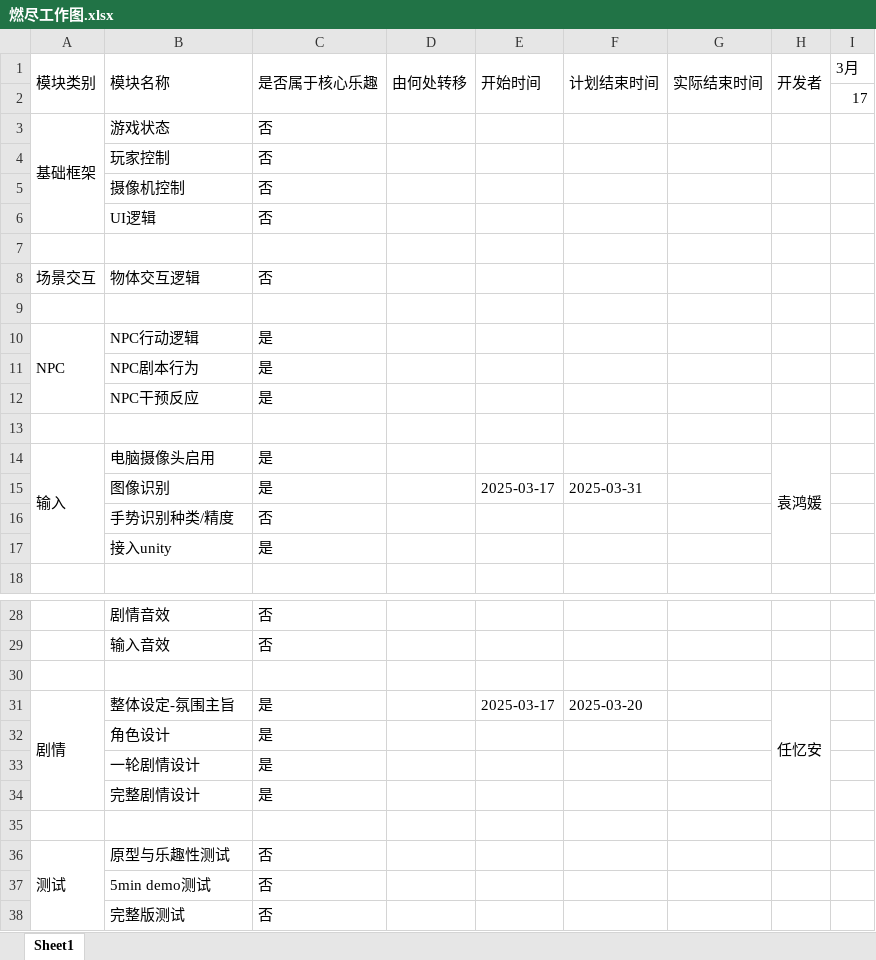
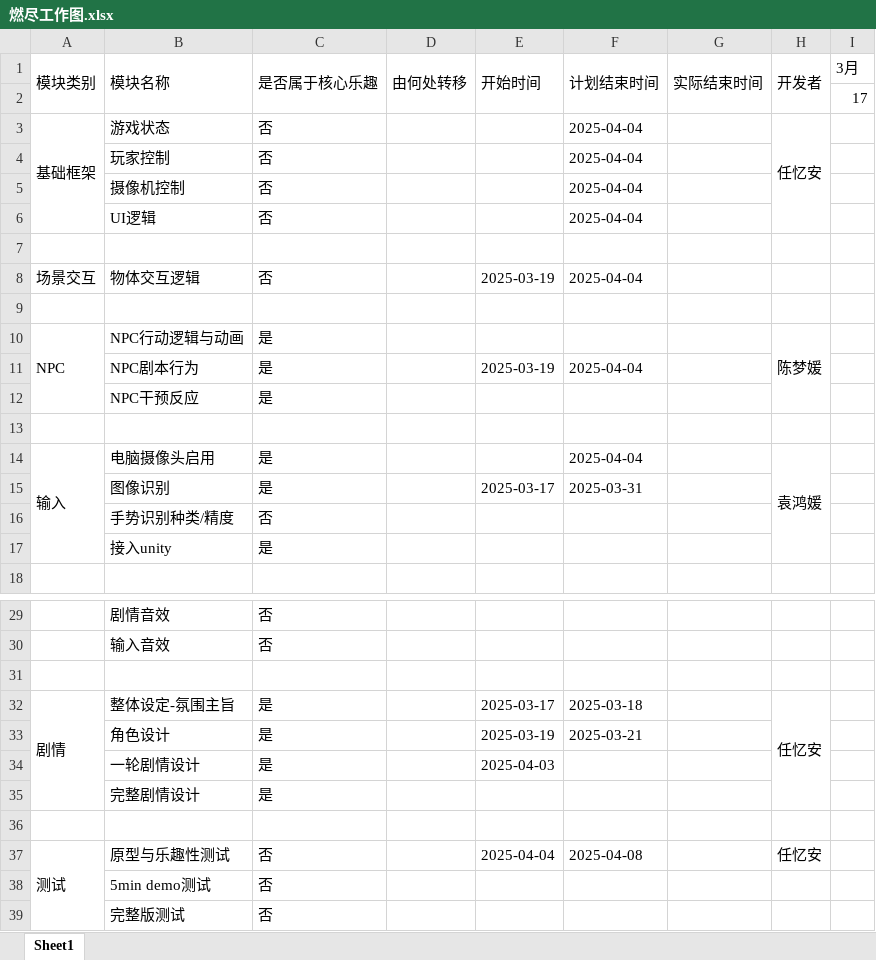
Before and after one commit to Rauhel/ShadowTheatre, an Excel workbook: 燃尽工作图.xlsx, sheet Sheet1, drawn as a sheet; only a part is shown, gaps mark what is left out; values as stored, in another font and other column widths than the file's, no cell formats; addresses are those after the commit; the diff covers the shown part only; the diff names each change by its address in the sheet, - before the commit and + after, or states it on an @@ line.

Commit message:
Update 燃尽工作图.xlsx

```diff
--- a/燃尽工作图.xlsx (sheet Sheet1)
+++ b/燃尽工作图.xlsx (sheet Sheet1)
-F3:F6 (计划结束时间): (empty)
+F3:F6 (计划结束时间): 2025-04-04
-H3 (开发者): (empty)
+H3 (开发者): 任忆安
+H3:H6 merged
-E8 (开始时间): (empty)
+E8 (开始时间): 2025-03-19
-F8 (计划结束时间): (empty)
+F8 (计划结束时间): 2025-04-04
-B10 (模块名称): NPC行动逻辑
+B10 (模块名称): NPC行动逻辑与动画
-H10 (开发者): (empty)
+H10 (开发者): 陈梦媛
+H10:H12 merged
-E11 (开始时间): (empty)
+E11 (开始时间): 2025-03-19
-F11 (计划结束时间): (empty)
+F11 (计划结束时间): 2025-04-04
-F14 (计划结束时间): (empty)
+F14 (计划结束时间): 2025-04-04
-F32 (计划结束时间): 2025-03-20
+F32 (计划结束时间): 2025-03-18
-E33 (开始时间): (empty)
+E33 (开始时间): 2025-03-19
-F33 (计划结束时间): (empty)
+F33 (计划结束时间): 2025-03-21
-E34 (开始时间): (empty)
+E34 (开始时间): 2025-04-03
-E37 (开始时间): (empty)
+E37 (开始时间): 2025-04-04
-F37 (计划结束时间): (empty)
+F37 (计划结束时间): 2025-04-08
-H37 (开发者): (empty)
+H37 (开发者): 任忆安
```
Also changed, not shown: 1 added row and 3 edited cells elsewhere in this sheet, cell formats.
